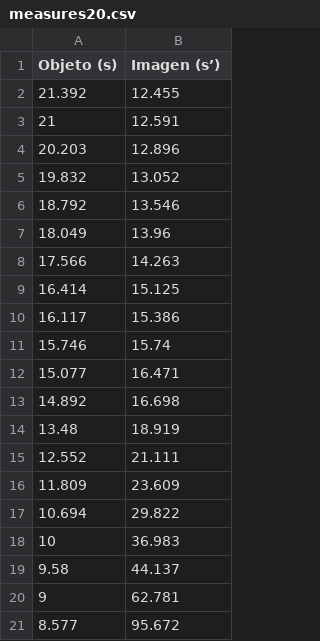
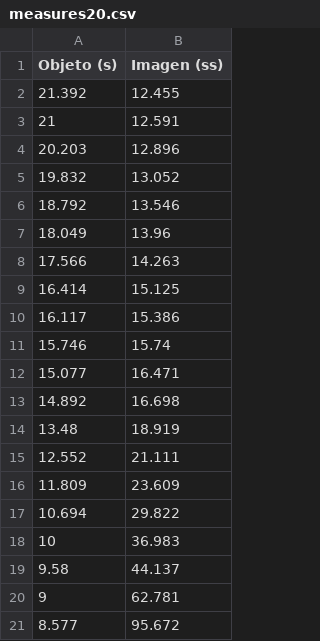
Before and after one commit to viko09/pythonCode, a CSV file: basicsPython/scriptsPy/measures20.csv, drawn as a sheet.

Commit message:
New Basic Learning

```diff
--- a/basicsPython/scriptsPy/measures20.csv
+++ b/basicsPython/scriptsPy/measures20.csv
@@ -1,2 +1,2 @@
-Objeto (s),Imagen (s’)
+Objeto (s),Imagen (ss)
 21.392,12.455
```
Also changed, not shown: dataPython/datascience/measuresLens.csv, 24 other files.
